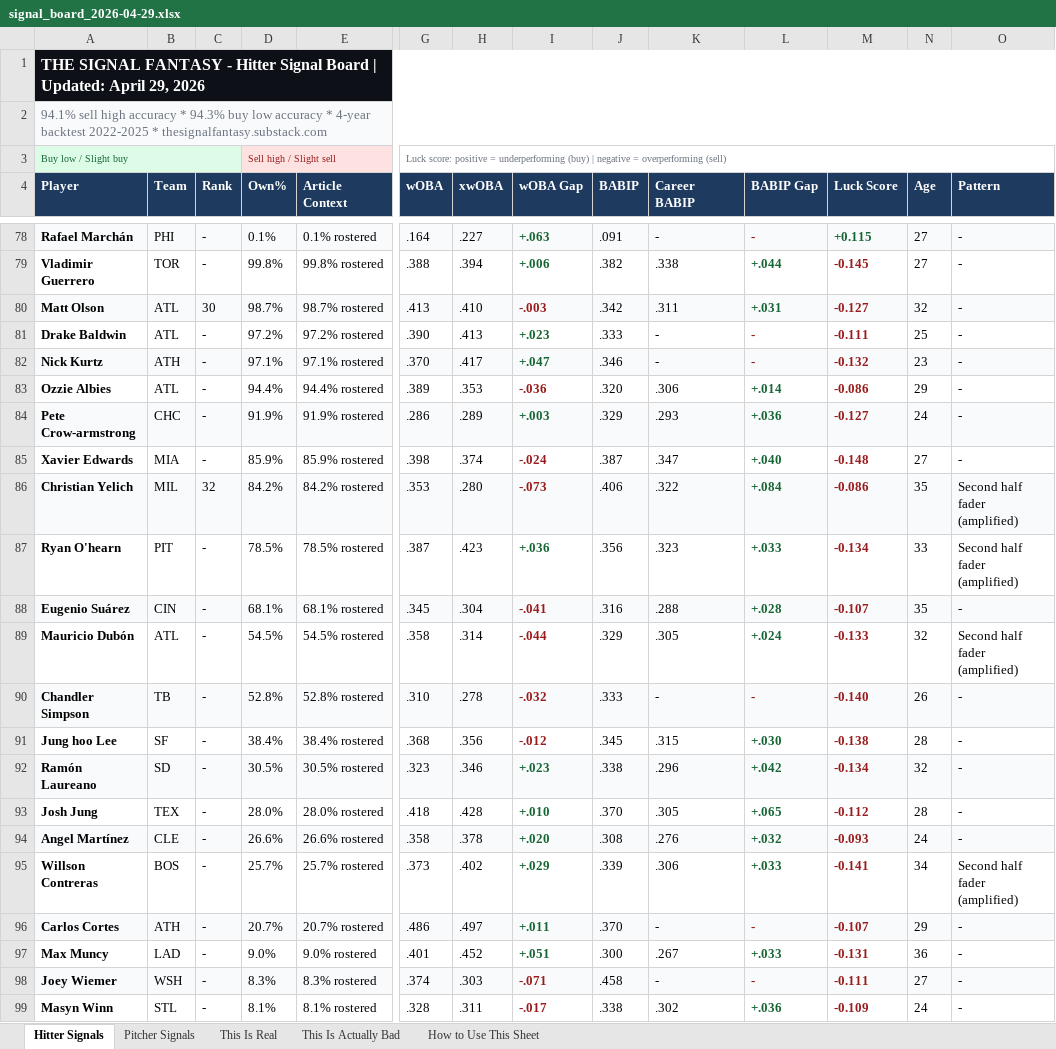
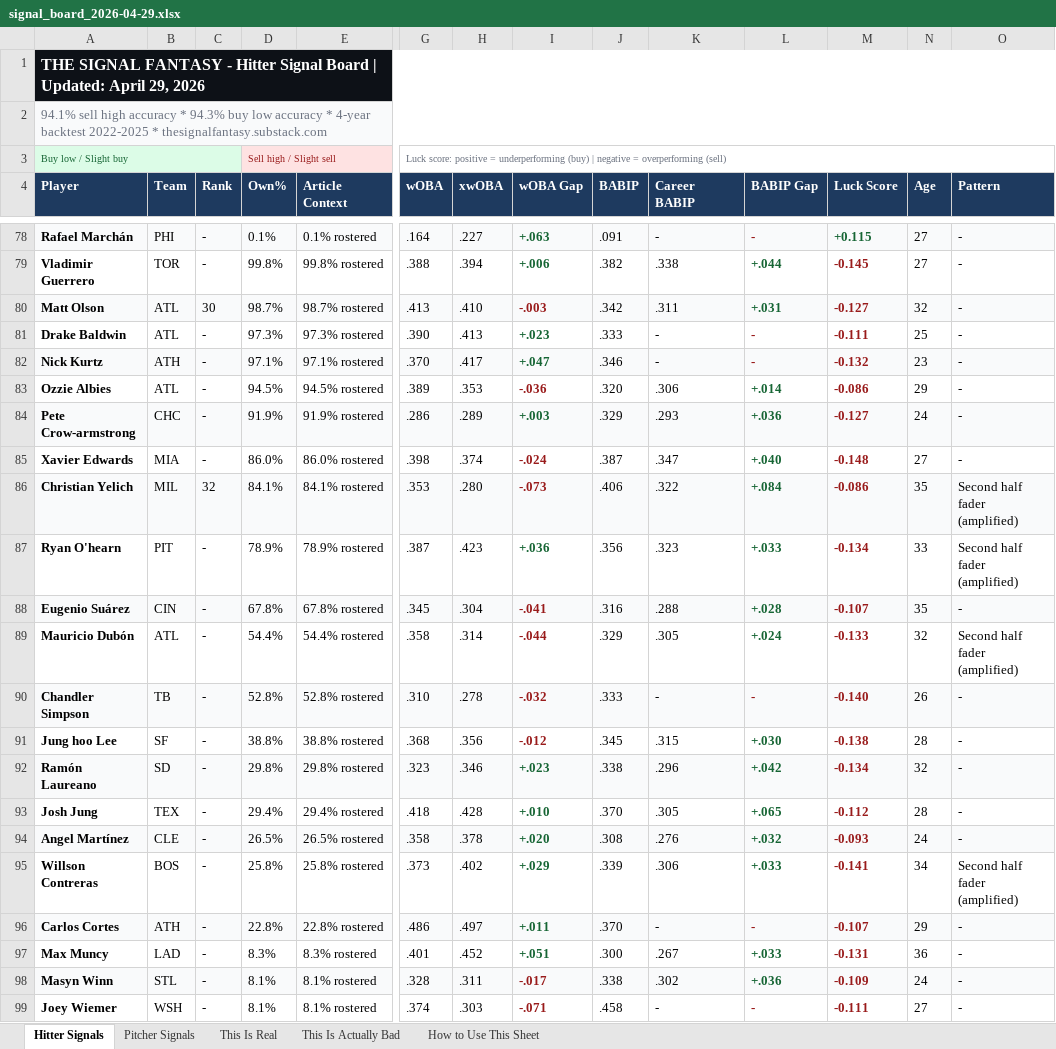
Before and after one commit to DustinSLovell/Signal-Fantasy-Pipeline, an Excel workbook: outputs/signal_board_2026-04-29.xlsx, sheet Hitter Signals, drawn as a sheet; only a part is shown, gaps mark what is left out; values as stored, in another font and other column widths than the file's, no borders; removed rows and columns are numbered as before the commit, all else as after; rows hold the shown columns only; the diff covers the shown part only; the diff names each change by its address in the sheet, - before the commit and + after, or states it on an @@ line.

```diff
--- a/outputs/signal_board_2026-04-29.xlsx (sheet Hitter Signals)
+++ b/outputs/signal_board_2026-04-29.xlsx (sheet Hitter Signals)
-D81 (Own%): 97.2%
+D81 (Own%): 97.3%
-E81 (Article Context): 97.2% rostered
+E81 (Article Context): 97.3% rostered
-D83 (Own%): 94.4%
+D83 (Own%): 94.5%
-E83 (Article Context): 94.4% rostered
+E83 (Article Context): 94.5% rostered
-D85 (Own%): 85.9%
+D85 (Own%): 86.0%
-E85 (Article Context): 85.9% rostered
+E85 (Article Context): 86.0% rostered
-D86 (Own%): 84.2%
+D86 (Own%): 84.1%
-E86 (Article Context): 84.2% rostered
+E86 (Article Context): 84.1% rostered
-D87 (Own%): 78.5%
+D87 (Own%): 78.9%
-E87 (Article Context): 78.5% rostered
+E87 (Article Context): 78.9% rostered
-D88 (Own%): 68.1%
+D88 (Own%): 67.8%
-E88 (Article Context): 68.1% rostered
+E88 (Article Context): 67.8% rostered
-D89 (Own%): 54.5%
+D89 (Own%): 54.4%
-E89 (Article Context): 54.5% rostered
+E89 (Article Context): 54.4% rostered
-D91 (Own%): 38.4%
+D91 (Own%): 38.8%
-E91 (Article Context): 38.4% rostered
+E91 (Article Context): 38.8% rostered
-D92 (Own%): 30.5%
+D92 (Own%): 29.8%
-E92 (Article Context): 30.5% rostered
+E92 (Article Context): 29.8% rostered
-D93 (Own%): 28.0%
+D93 (Own%): 29.4%
-E93 (Article Context): 28.0% rostered
+E93 (Article Context): 29.4% rostered
-D94 (Own%): 26.6%
+D94 (Own%): 26.5%
-E94 (Article Context): 26.6% rostered
+E94 (Article Context): 26.5% rostered
-D95 (Own%): 25.7%
+D95 (Own%): 25.8%
-E95 (Article Context): 25.7% rostered
+E95 (Article Context): 25.8% rostered
-D96 (Own%): 20.7%
+D96 (Own%): 22.8%
-E96 (Article Context): 20.7% rostered
+E96 (Article Context): 22.8% rostered
-D97 (Own%): 9.0%
+D97 (Own%): 8.3%
-E97 (Article Context): 9.0% rostered
+E97 (Article Context): 8.3% rostered
-row 98: Joey Wiemer | WSH | - | 8.3% | 8.3% rostered | .374 | .303 | -.071 | .458 | - | - | -0.111 | 27 | -
-A98:E98 fill: none
+A98:E98 fill: #F9FAFB
-G98:O98 fill: none
+G98:O98 fill: #F9FAFB
+row 99: Joey Wiemer | WSH | - | 8.1% | 8.1% rostered | .374 | .303 | -.071 | .458 | - | - | -0.111 | 27 | -
```
Also changed, not shown: 5 added rows, 5 removed rows, 134 edited cells and cell formats elsewhere in this sheet, sheet This Is Real, sheet Pitcher Signals, sheet This Is Actually Bad, 17 other files.
